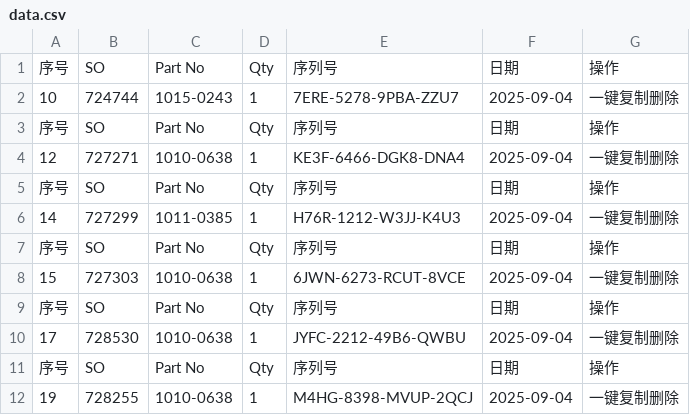
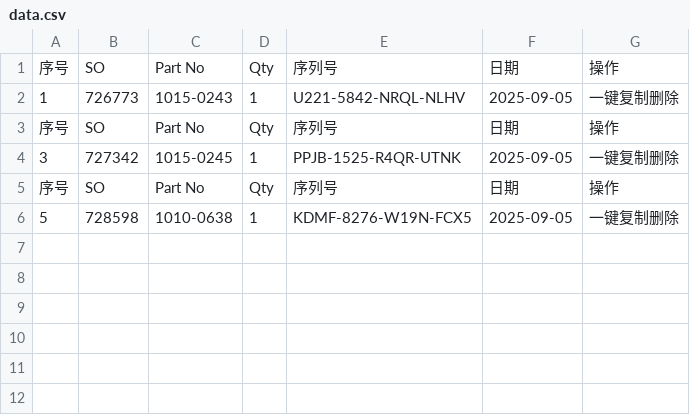
Before and after one commit to Ricky-cloud-star/Zenactcod, a CSV file: data/data.csv, drawn as a sheet.

Commit message:
Update data

```diff
--- a/data/data.csv
+++ b/data/data.csv
@@ -1,12 +1,6 @@
 序号,SO,Part No,Qty,序列号,日期,操作
-10,724744,1015-0243,1,7ERE-5278-9PBA-ZZU7,2025-09-04,一键复制删除
+1,726773,1015-0243,1,U221-5842-NRQL-NLHV,2025-09-05,一键复制删除
 序号,SO,Part No,Qty,序列号,日期,操作
-12,727271,1010-0638,1,KE3F-6466-DGK8-DNA4,2025-09-04,一键复制删除
+3,727342,1015-0245,1,PPJB-1525-R4QR-UTNK,2025-09-05,一键复制删除
 序号,SO,Part No,Qty,序列号,日期,操作
-14,727299,1011-0385,1,H76R-1212-W3JJ-K4U3,2025-09-04,一键复制删除
-序号,SO,Part No,Qty,序列号,日期,操作
-15,727303,1010-0638,1,6JWN-6273-RCUT-8VCE,2025-09-04,一键复制删除
-序号,SO,Part No,Qty,序列号,日期,操作
-17,728530,1010-0638,1,JYFC-2212-49B6-QWBU,2025-09-04,一键复制删除
-序号,SO,Part No,Qty,序列号,日期,操作
-19,728255,1010-0638,1,M4HG-8398-MVUP-2QCJ,2025-09-04,一键复制删除
+5,728598,1010-0638,1,KDMF-8276-W19N-FCX5,2025-09-05,一键复制删除
```
